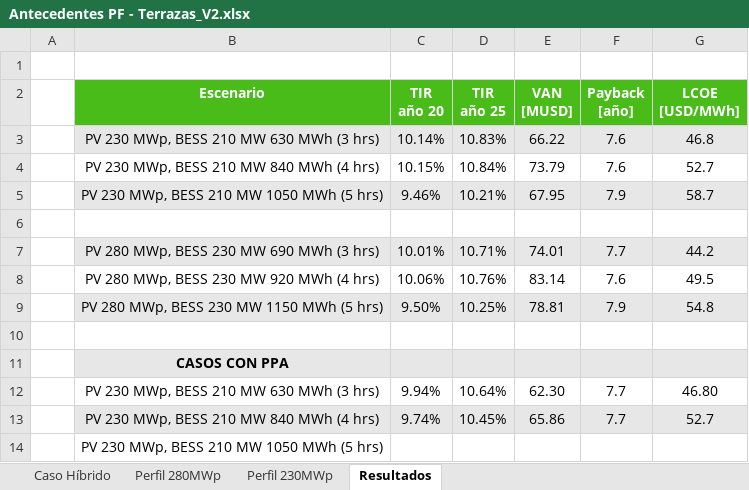
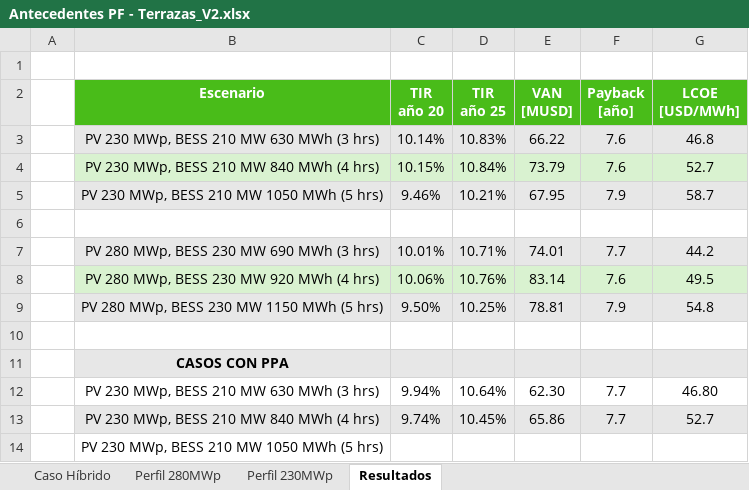
Before and after one commit to Matrolfeis123/ejecucion-modelos, an Excel workbook: Proyectos Evaluados/Terrazas/Antecedentes PF - Terrazas_V2.xlsx, sheet Resultados, drawn as a sheet; values as stored, in another font and other column widths than the file's, no borders; the diff names each change by its address in the sheet, - before the commit and + after, or states it on an @@ line.

```diff
--- a/Proyectos Evaluados/Terrazas/Antecedentes PF - Terrazas_V2.xlsx (sheet Resultados)
+++ b/Proyectos Evaluados/Terrazas/Antecedentes PF - Terrazas_V2.xlsx (sheet Resultados)
-B4:G4 fill: none
+B4:G4 fill: #D9F2D0
-B8:G8 fill: none
+B8:G8 fill: #D9F2D0
```
Also changed, not shown: Proyectos Evaluados/LaPunta/Antecedentes PF - La Punta_V1.xlsx, Proyectos Evaluados/Limar BESS Standalone/Antecedentes PF - Limar_V2.xlsx, 21 other files.
